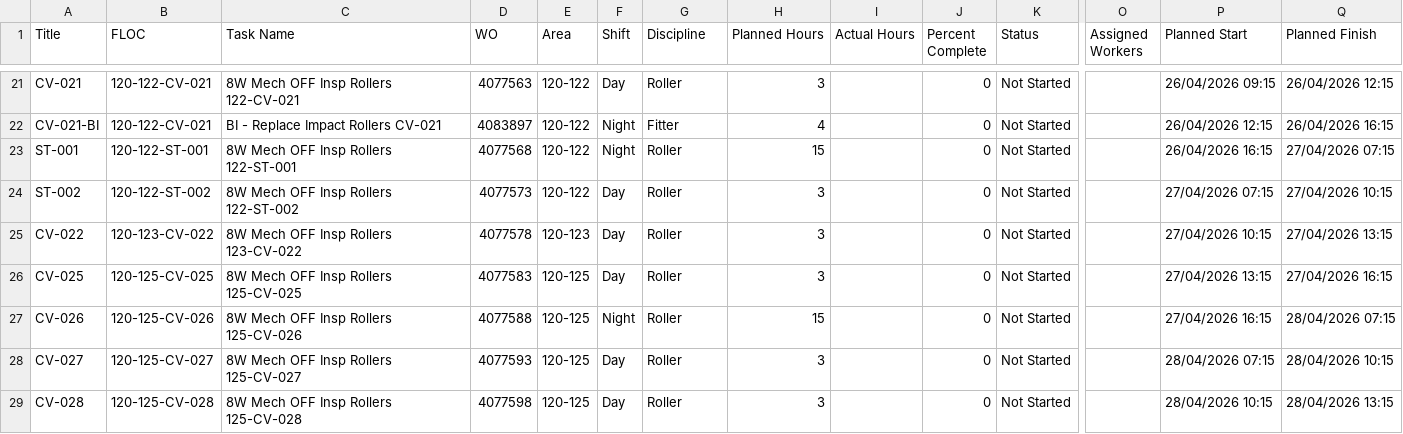
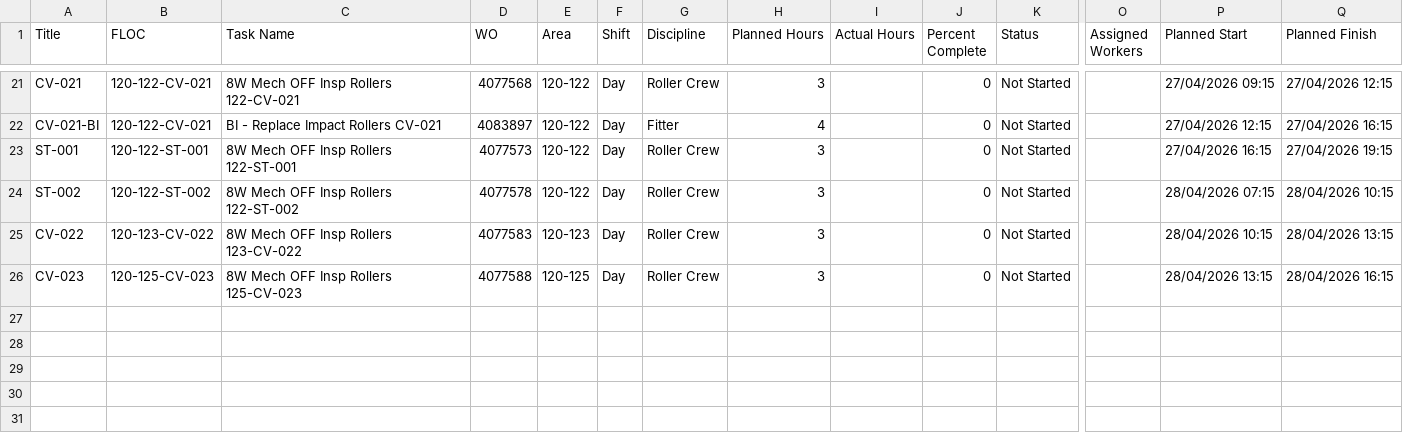
Before and after one commit to N01dea5/Covalent-Mt-Holland---April-2026, a CSV file: gantt-import.csv, drawn as a sheet; only a part is shown, gaps mark what is left out; rows hold the shown columns only; the diff covers the shown part only; the diff names each change by its address in the sheet, - before the commit and + after, or states it on an @@ line.

```diff
--- a/gantt-import.csv
+++ b/gantt-import.csv
-D21 (WO): 4077563
+D21 (WO): 4077568
-G21 (Discipline): Roller
+G21 (Discipline): Roller Crew
-P21 (Planned Start): 26/04/2026 09:15
+P21 (Planned Start): 27/04/2026 09:15
-Q21 (Planned Finish): 26/04/2026 12:15
+Q21 (Planned Finish): 27/04/2026 12:15
-F22:F23 (Shift): Night
+F22:F23 (Shift): Day
-P22 (Planned Start): 26/04/2026 12:15
+P22 (Planned Start): 27/04/2026 12:15
-Q22 (Planned Finish): 26/04/2026 16:15
+Q22 (Planned Finish): 27/04/2026 16:15
-D23 (WO): 4077568
+D23 (WO): 4077573
-G23:G26 (Discipline): Roller
+G23:G26 (Discipline): Roller Crew
-H23 (Planned Hours): 15
+H23 (Planned Hours): 3
-P23 (Planned Start): 26/04/2026 16:15
+P23 (Planned Start): 27/04/2026 16:15
-Q23 (Planned Finish): 27/04/2026 07:15
+Q23 (Planned Finish): 27/04/2026 19:15
-D24 (WO): 4077573
+D24 (WO): 4077578
-P24 (Planned Start): 27/04/2026 07:15
+P24 (Planned Start): 28/04/2026 07:15
-Q24 (Planned Finish): 27/04/2026 10:15
+Q24 (Planned Finish): 28/04/2026 10:15
-D25 (WO): 4077578
+D25 (WO): 4077583
-P25 (Planned Start): 27/04/2026 10:15
+P25 (Planned Start): 28/04/2026 10:15
-Q25 (Planned Finish): 27/04/2026 13:15
+Q25 (Planned Finish): 28/04/2026 13:15
-A26 (Title): CV-025
+A26 (Title): CV-023
-B26 (FLOC): 120-125-CV-025
+B26 (FLOC): 120-125-CV-023
-C26 (Task Name): 8W Mech OFF Insp Rollers 125-CV-025
+C26 (Task Name): 8W Mech OFF Insp Rollers 125-CV-023
-D26 (WO): 4077583
+D26 (WO): 4077588
-P26 (Planned Start): 27/04/2026 13:15
+P26 (Planned Start): 28/04/2026 13:15
-Q26 (Planned Finish): 27/04/2026 16:15
+Q26 (Planned Finish): 28/04/2026 16:15
-row 27: CV-026 | 120-125-CV-026 | 8W Mech OFF Insp Rollers 125-CV-026 | 4077588 | 120-125 | Night | Roller | 15 |  | 0 | Not Started |  | 27/04/2026 16:15 | 28/04/2026 07:15
-row 28: CV-027 | 120-125-CV-027 | 8W Mech OFF Insp Rollers 125-CV-027 | 4077593 | 120-125 | Day | Roller | 3 |  | 0 | Not Started |  | 28/04/2026 07:15 | 28/04/2026 10:15
-row 29: CV-028 | 120-125-CV-028 | 8W Mech OFF Insp Rollers 125-CV-028 | 4077598 | 120-125 | Day | Roller | 3 |  | 0 | Not Started |  | 28/04/2026 10:15 | 28/04/2026 13:15
```
Also changed, not shown: 76 edited cells elsewhere in this file, 2 other files.
